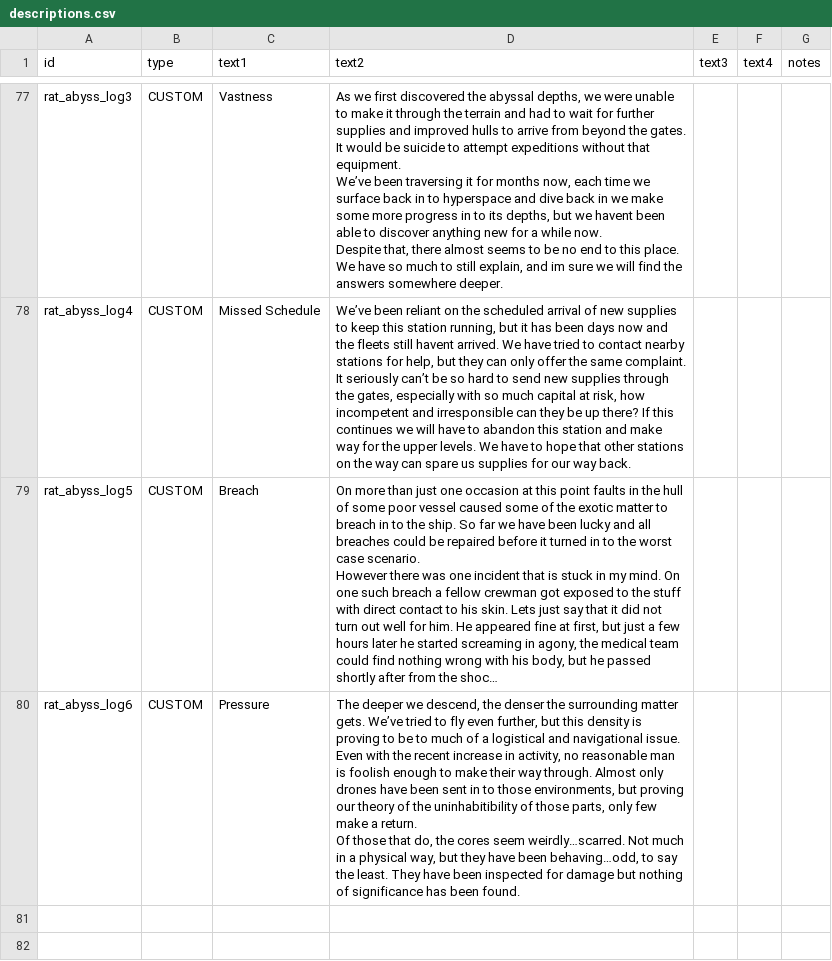
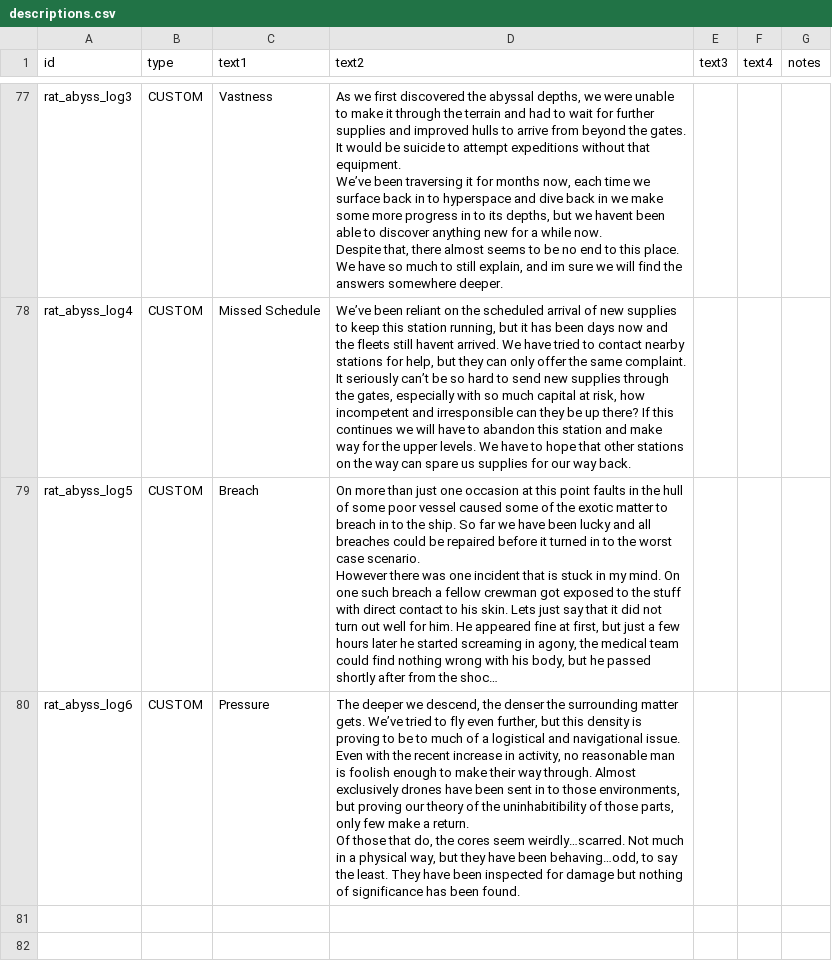
Before and after one commit to Lukas22041/Random-Assortment-of-Things, a CSV file: data/strings/descriptions.csv, drawn as a sheet; only a part is shown, gaps mark what is left out; long unchanged cells end in …; the diff names each change by its address in the sheet, - before the commit and + after, or states it on an @@ line.

Commit message:
maz made me change this twice

```diff
--- a/data/strings/descriptions.csv
+++ b/data/strings/descriptions.csv
-D80 (text2): …through. Almost only drones have…
+D80 (text2): …through. Almost exclusively drones have…
```
